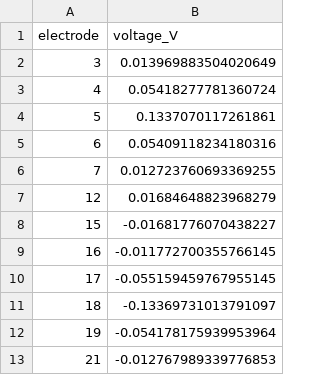
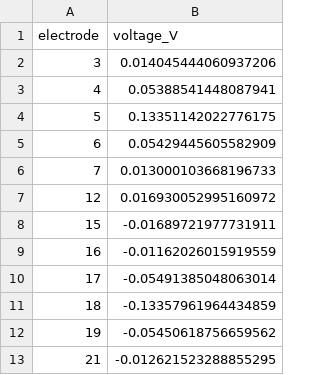
Before and after one commit to PQEGroup/trap_sim_nullspace, a CSV file: lionix_gate/output_file/dc/control_voltage/ycomp_set.csv, drawn as a sheet.

```diff
--- a/lionix_gate/output_file/dc/control_voltage/ycomp_set.csv
+++ b/lionix_gate/output_file/dc/control_voltage/ycomp_set.csv
@@ -1,13 +1,13 @@
 electrode,voltage_V
-3,0.013969883504020649
-4,0.05418277781360724
-5,0.1337070117261861
-6,0.05409118234180316
-7,0.012723760693369255
-12,0.01684648823968279
-15,-0.01681776070438227
-16,-0.011772700355766145
-17,-0.055159459767955145
-18,-0.13369731013791097
-19,-0.054178175939953964
-21,-0.012767989339776853
+3,0.014045444060937206
+4,0.05388541448087941
+5,0.13351142022776175
+6,0.05429445605582909
+7,0.013000103668196733
+12,0.016930052995160972
+15,-0.01689721977731911
+16,-0.01162026015919559
+17,-0.05491385048063014
+18,-0.13357961964434859
+19,-0.05450618756659562
+21,-0.012621523288855295
```
Also changed, not shown: lionix_gate/output_file/dc/control_voltage/tilt_set.csv, 12 other files.
